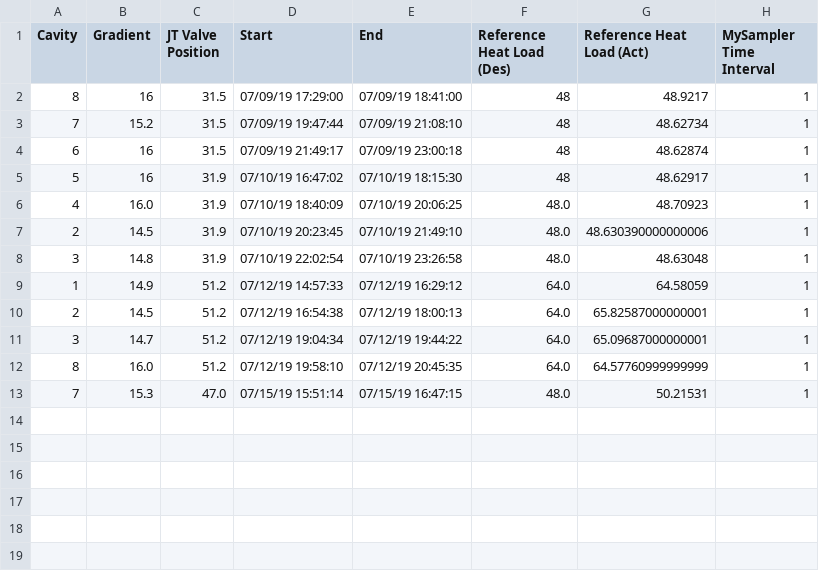
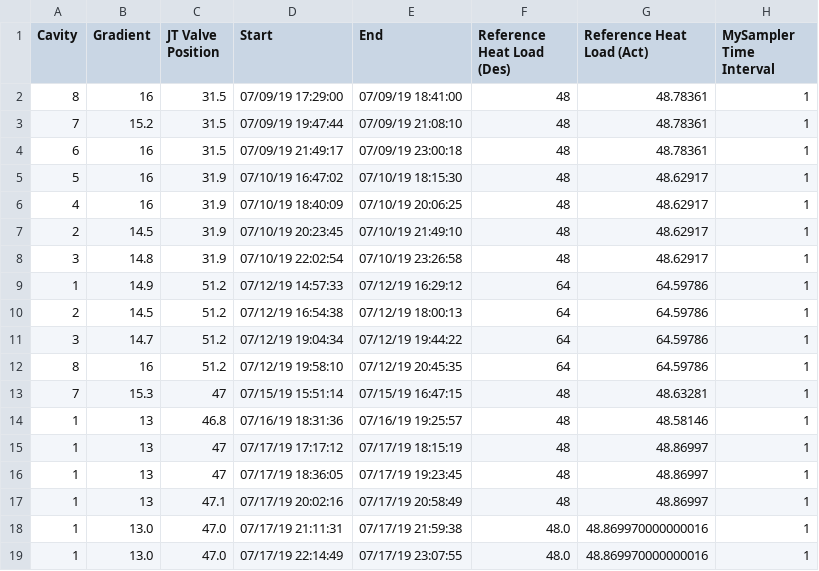
Before and after one commit to ssoham/Q0Measurement, a CSV file: q0Measurements/q0MeasurementsCM16.csv, drawn as a sheet.

```diff
--- a/q0Measurements/q0MeasurementsCM16.csv
+++ b/q0Measurements/q0MeasurementsCM16.csv
@@ -1,13 +1,19 @@
 Cavity,Gradient,JT Valve Position,Start,End,Reference Heat Load (Des),Reference Heat Load (Act),MySampler Time Interval
-8,16,31.5,07/09/19 17:29:00,07/09/19 18:41:00,48,48.9217,1
-7,15.2,31.5,07/09/19 19:47:44,07/09/19 21:08:10,48,48.62734,1
-6,16,31.5,07/09/19 21:49:17,07/09/19 23:00:18,48,48.62874,1
+8,16,31.5,07/09/19 17:29:00,07/09/19 18:41:00,48,48.78361,1
+7,15.2,31.5,07/09/19 19:47:44,07/09/19 21:08:10,48,48.78361,1
+6,16,31.5,07/09/19 21:49:17,07/09/19 23:00:18,48,48.78361,1
 5,16,31.9,07/10/19 16:47:02,07/10/19 18:15:30,48,48.62917,1
-4,16.0,31.9,07/10/19 18:40:09,07/10/19 20:06:25,48.0,48.70923,1
-2,14.5,31.9,07/10/19 20:23:45,07/10/19 21:49:10,48.0,48.630390000000006,1
-3,14.8,31.9,07/10/19 22:02:54,07/10/19 23:26:58,48.0,48.63048,1
-1,14.9,51.2,07/12/19 14:57:33,07/12/19 16:29:12,64.0,64.58059,1
-2,14.5,51.2,07/12/19 16:54:38,07/12/19 18:00:13,64.0,65.82587000000001,1
-3,14.7,51.2,07/12/19 19:04:34,07/12/19 19:44:22,64.0,65.09687000000001,1
-8,16.0,51.2,07/12/19 19:58:10,07/12/19 20:45:35,64.0,64.57760999999999,1
-7,15.3,47.0,07/15/19 15:51:14,07/15/19 16:47:15,48.0,50.21531,1
+4,16,31.9,07/10/19 18:40:09,07/10/19 20:06:25,48,48.62917,1
+2,14.5,31.9,07/10/19 20:23:45,07/10/19 21:49:10,48,48.62917,1
+3,14.8,31.9,07/10/19 22:02:54,07/10/19 23:26:58,48,48.62917,1
+1,14.9,51.2,07/12/19 14:57:33,07/12/19 16:29:12,64,64.59786,1
+2,14.5,51.2,07/12/19 16:54:38,07/12/19 18:00:13,64,64.59786,1
+3,14.7,51.2,07/12/19 19:04:34,07/12/19 19:44:22,64,64.59786,1
+8,16,51.2,07/12/19 19:58:10,07/12/19 20:45:35,64,64.59786,1
+7,15.3,47,07/15/19 15:51:14,07/15/19 16:47:15,48,48.63281,1
+1,13,46.8,07/16/19 18:31:36,07/16/19 19:25:57,48,48.58146,1
+1,13,47,07/17/19 17:17:12,07/17/19 18:15:19,48,48.86997,1
+1,13,47,07/17/19 18:36:05,07/17/19 19:23:45,48,48.86997,1
+1,13,47.1,07/17/19 20:02:16,07/17/19 20:58:49,48,48.86997,1
+1,13.0,47.0,07/17/19 21:11:31,07/17/19 21:59:38,48.0,48.869970000000016,1
+1,13.0,47.0,07/17/19 22:14:49,07/17/19 23:07:55,48.0,48.869970000000016,1
```
Also changed, not shown: calibrations/calibrationsCM16.csv, input.csv, 13 other files.
